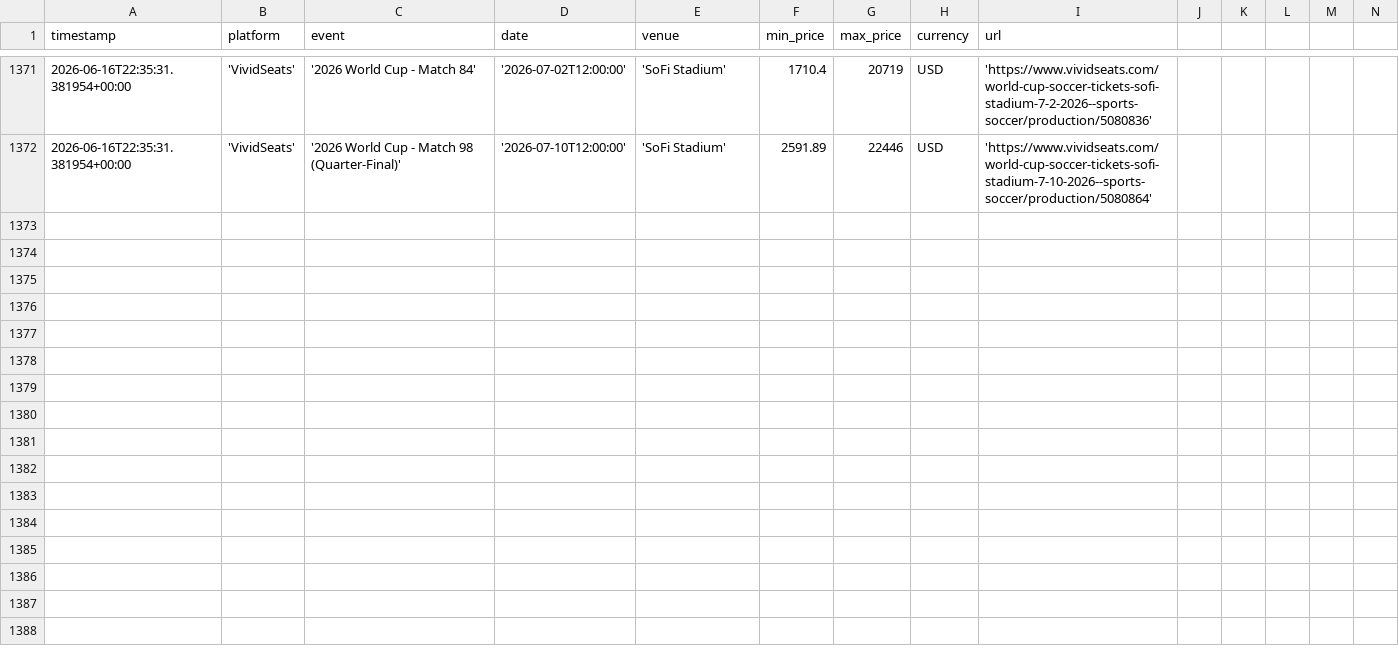
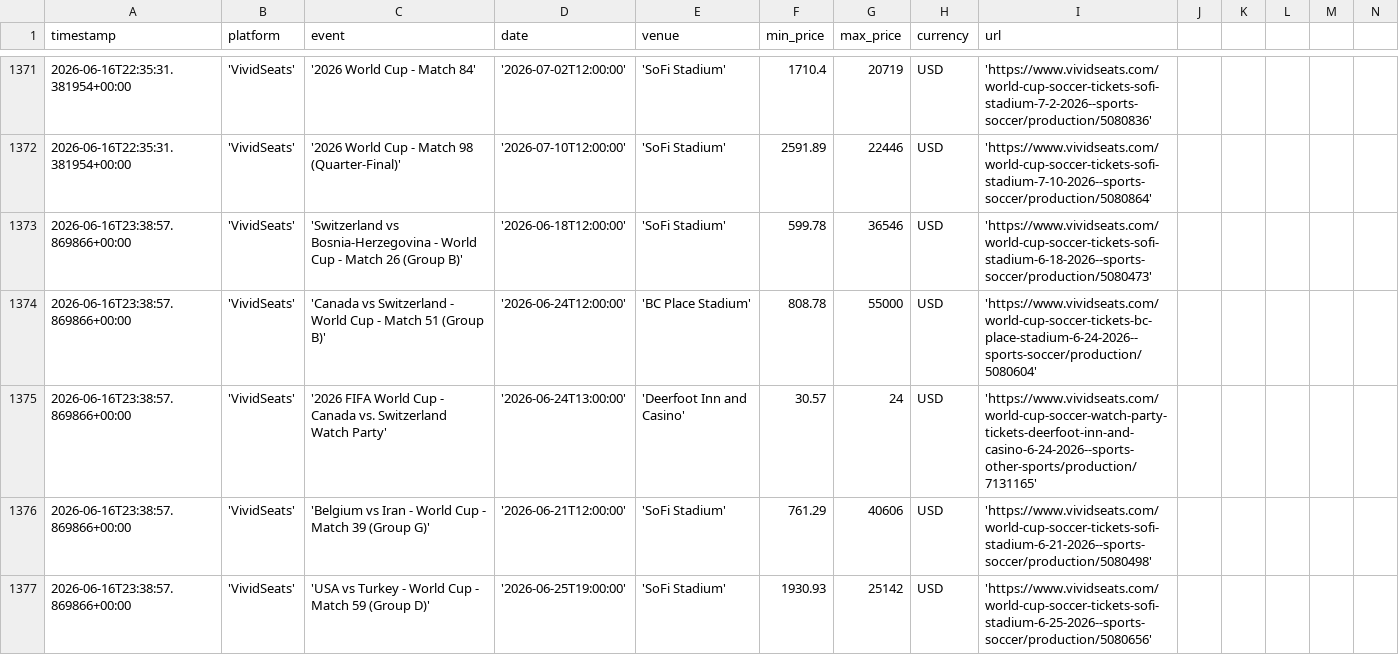
Before and after one commit to nadirweibel/wc2026-tickets, a CSV file: prices_log.csv, drawn as a sheet; only a part is shown, gaps mark what is left out; rows hold the shown columns only; the diff covers the shown part only; the diff names each change by its address in the sheet, - before the commit and + after, or states it on an @@ line.

Commit message:
prices (local): 2026-06-16T23:43Z

```diff
--- a/prices_log.csv
+++ b/prices_log.csv
+row 1373: 2026-06-16T23:38:57.869866+00:00 | 'VividSeats' | 'Switzerland vs Bosnia-Herzegovina - World Cup - Match 26 (Group B)' | '2026-06-18T12:00:00' | 'SoFi Stadium' | 599.78 | 36546 | USD | 'https://www.vividseats.com/world-cup-soccer-tickets-sofi-stadium-6-18-2026--sports-soccer/production/5080473'
+row 1374: 2026-06-16T23:38:57.869866+00:00 | 'VividSeats' | 'Canada vs Switzerland - World Cup - Match 51 (Group B)' | '2026-06-24T12:00:00' | 'BC Place Stadium' | 808.78 | 55000 | USD | 'https://www.vividseats.com/world-cup-soccer-tickets-bc-place-stadium-6-24-2026--sports-soccer/production/5080604'
+row 1375: 2026-06-16T23:38:57.869866+00:00 | 'VividSeats' | '2026 FIFA World Cup - Canada vs. Switzerland Watch Party' | '2026-06-24T13:00:00' | 'Deerfoot Inn and Casino' | 30.57 | 24 | USD | 'https://www.vividseats.com/world-cup-soccer-watch-party-tickets-deerfoot-inn-and-casino-6-24-2026--sports-other-sports/production/7131165'
+row 1376: 2026-06-16T23:38:57.869866+00:00 | 'VividSeats' | 'Belgium vs Iran - World Cup - Match 39 (Group G)' | '2026-06-21T12:00:00' | 'SoFi Stadium' | 761.29 | 40606 | USD | 'https://www.vividseats.com/world-cup-soccer-tickets-sofi-stadium-6-21-2026--sports-soccer/production/5080498'
+row 1377: 2026-06-16T23:38:57.869866+00:00 | 'VividSeats' | 'USA vs Turkey - World Cup - Match 59 (Group D)' | '2026-06-25T19:00:00' | 'SoFi Stadium' | 1930.93 | 25142 | USD | 'https://www.vividseats.com/world-cup-soccer-tickets-sofi-stadium-6-25-2026--sports-soccer/production/5080656'
```
Also changed, not shown: 4 added rows elsewhere in this file, 1 other file.
